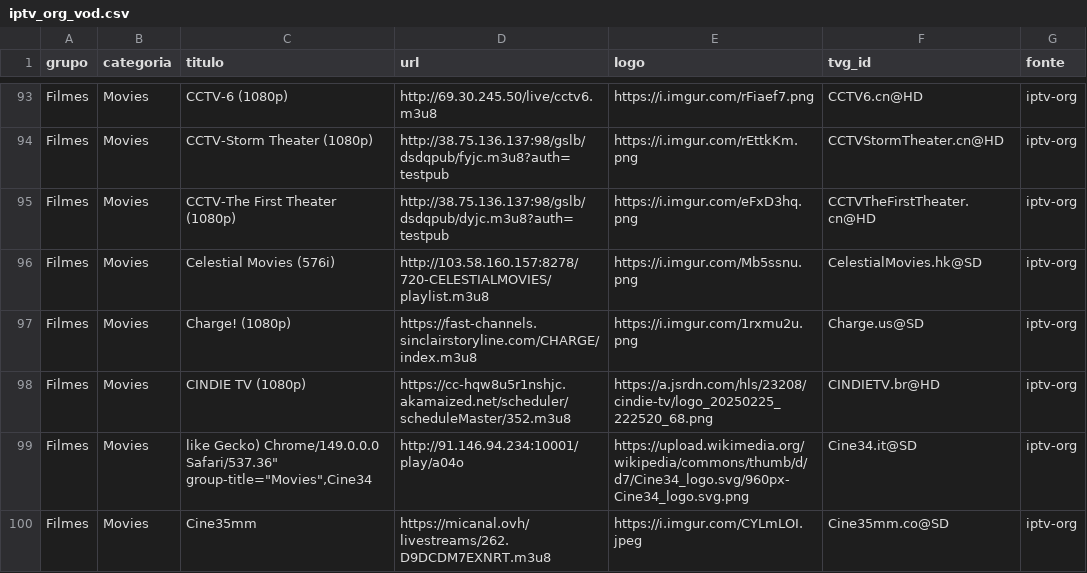
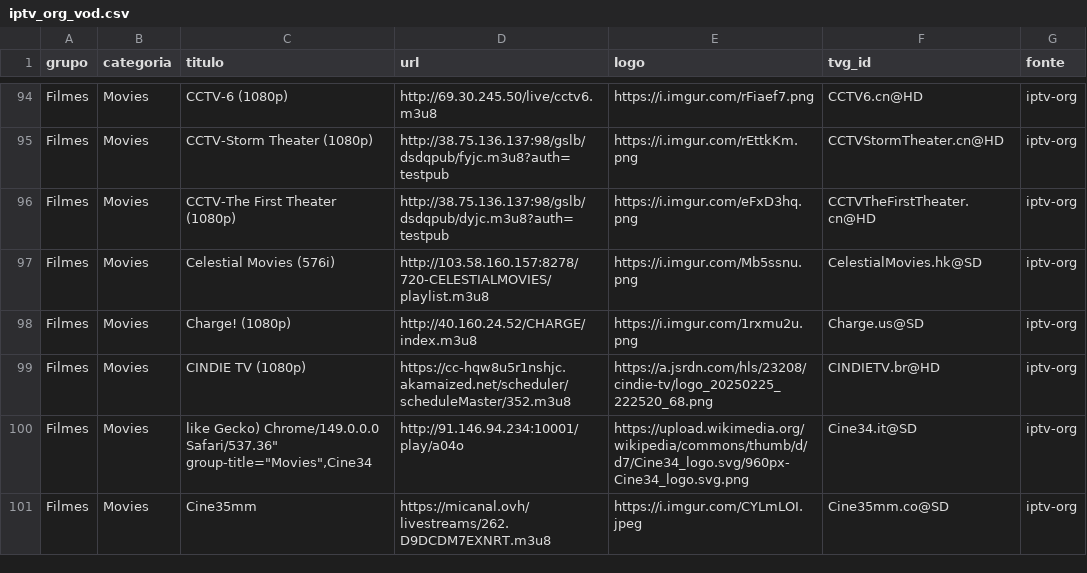
Before and after one commit to kaykewf13/animeout, a CSV file: sources/iptv_org_vod.csv, drawn as a sheet; only a part is shown, gaps mark what is left out; the diff covers the shown part only.

```diff
--- a/sources/iptv_org_vod.csv
+++ b/sources/iptv_org_vod.csv
@@ -96,3 +97,3 @@ Filmes,Movies,CCTV-The First Theater (1080p),http://38.75.136.137:98/gslb/dsdqpu
 Filmes,Movies,Celestial Movies (576i),http://103.58.160.157:8278/720-CELESTIALMOVIES/playlist.m3u8,https://i.imgur.com/Mb5ssnu.png,CelestialMovies.hk@SD,iptv-org
-Filmes,Movies,Charge! (1080p),https://fast-channels.sinclairstoryline.com/CHARGE/index.m3u8,https://i.imgur.com/1rxmu2u.png,Charge.us@SD,iptv-org
+Filmes,Movies,Charge! (1080p),http://40.160.24.52/CHARGE/index.m3u8,https://i.imgur.com/1rxmu2u.png,Charge.us@SD,iptv-org
 Filmes,Movies,CINDIE TV (1080p),https://cc-hqw8u5r1nshjc.akamaized.net/scheduler/scheduleMaster/352.m3u8,https://a.jsrdn.com/hls/23208/cindie-tv/logo_20250225_222520_68.png,CINDIETV.br@HD,iptv-org
```
Also changed, not shown: 1 added row, 2 removed rows and 33 edited cells elsewhere in this file, 2 other files.
